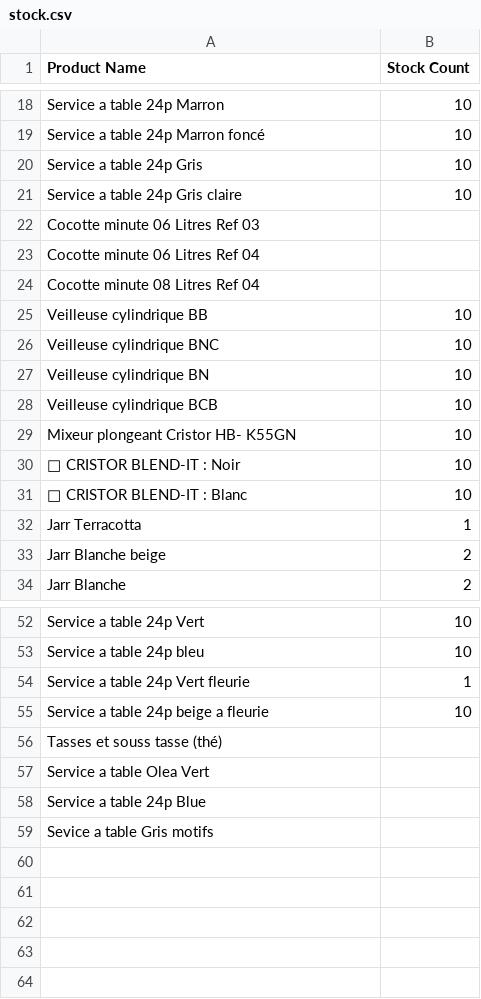
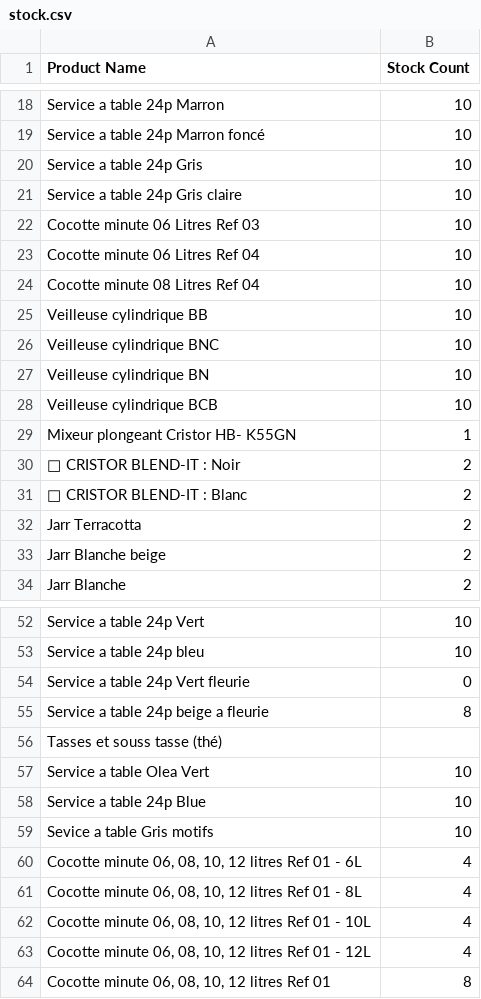
Before and after one commit to soumdeco713-hue/soumdeco, a CSV file: public/data/stock.csv, drawn as a sheet; only a part is shown, gaps mark what is left out; the diff covers the shown part only.

```diff
--- a/public/data/stock.csv
+++ b/public/data/stock.csv
@@ -21,5 +21,5 @@
 "Service a table 24p Gris claire","10"
-"Cocotte minute 06 Litres Ref 03",""
-"Cocotte minute 06 Litres Ref 04",""
-"Cocotte minute 08 Litres Ref 04",""
+"Cocotte minute 06 Litres Ref 03","10"
+"Cocotte minute 06 Litres Ref 04","10"
+"Cocotte minute 08 Litres Ref 04","10"
 "Veilleuse cylindrique BB","10"
@@ -28,6 +28,6 @@
 "Veilleuse cylindrique BCB","10"
-"Mixeur plongeant Cristor HB- K55GN","10"
-"🍹 CRISTOR BLEND-IT : Noir","10"
-"🍹 CRISTOR BLEND-IT : Blanc","10"
-"Jarr Terracotta","1"
+"Mixeur plongeant Cristor HB- K55GN","1"
+"🍹 CRISTOR BLEND-IT : Noir","2"
+"🍹 CRISTOR BLEND-IT : Blanc","2"
+"Jarr Terracotta","2"
 "Jarr Blanche beige","2"
@@ -53,7 +53,12 @@
 "Service a table 24p bleu","10"
-"Service a table 24p Vert fleurie","1"
-"Service a table 24p beige a fleurie","10"
+"Service a table 24p Vert fleurie","0"
+"Service a table 24p beige a fleurie","8"
 "Tasses et souss tasse (thé)",""
-"Service a table Olea Vert ",""
-"Service a table 24p Blue ",""
-"Sevice a table Gris motifs ",""
+"Service a table Olea Vert ","10"
+"Service a table 24p Blue ","10"
+"Sevice a table Gris motifs ","10"
+"Cocotte minute 06, 08, 10, 12 litres Ref 01 - 6L","4"
+"Cocotte minute 06, 08, 10, 12 litres Ref 01 - 8L","4"
+"Cocotte minute 06, 08, 10, 12 litres Ref 01 - 10L","4"
+"Cocotte minute 06, 08, 10, 12 litres Ref 01 - 12L","4"
+"Cocotte minute 06, 08, 10, 12 litres Ref 01","8"
```
Also changed, not shown: 2 edited cells elsewhere in this file, 3 other files.
